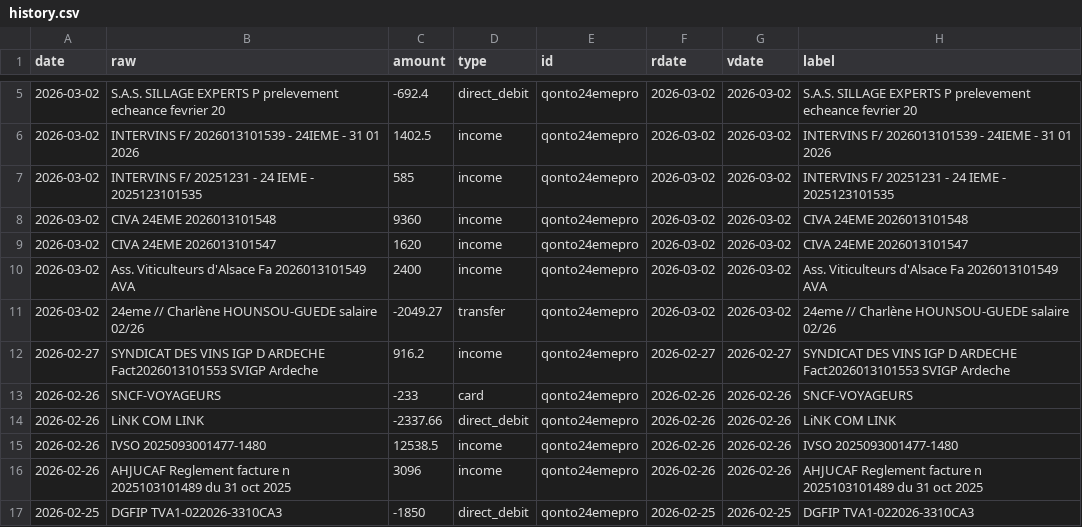
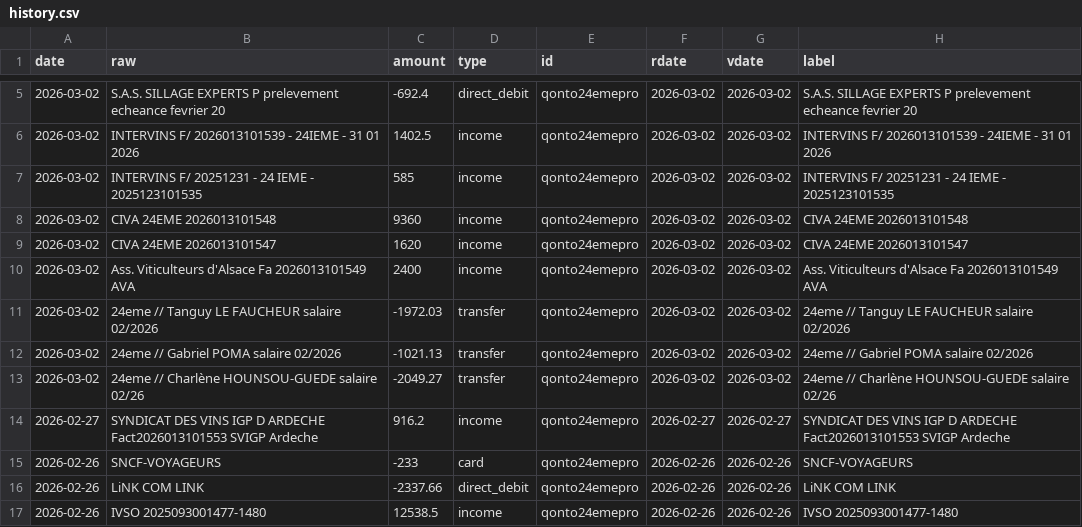
Before and after one commit to 24eme/banque, a CSV file: data/history.csv, drawn as a sheet; only a part is shown, gaps mark what is left out; the shorter side is filled out with more unchanged rows; the diff names each change by its address in the sheet, - before the commit and + after, or states it on an @@ line.

Commit message:
Mise à jour des opérations (qonto)

```diff
--- a/data/history.csv
+++ b/data/history.csv
+row 11: 2026-03-02 | 24eme // Tanguy LE FAUCHEUR salaire 02/2026 | -1972.03 | transfer | qonto24emepro | 2026-03-02 | 2026-03-02 | 24eme // Tanguy LE FAUCHEUR salaire 02/2026
+row 12: 2026-03-02 | 24eme // Gabriel POMA salaire 02/2026 | -1021.13 | transfer | qonto24emepro | 2026-03-02 | 2026-03-02 | 24eme // Gabriel POMA salaire 02/2026
```
